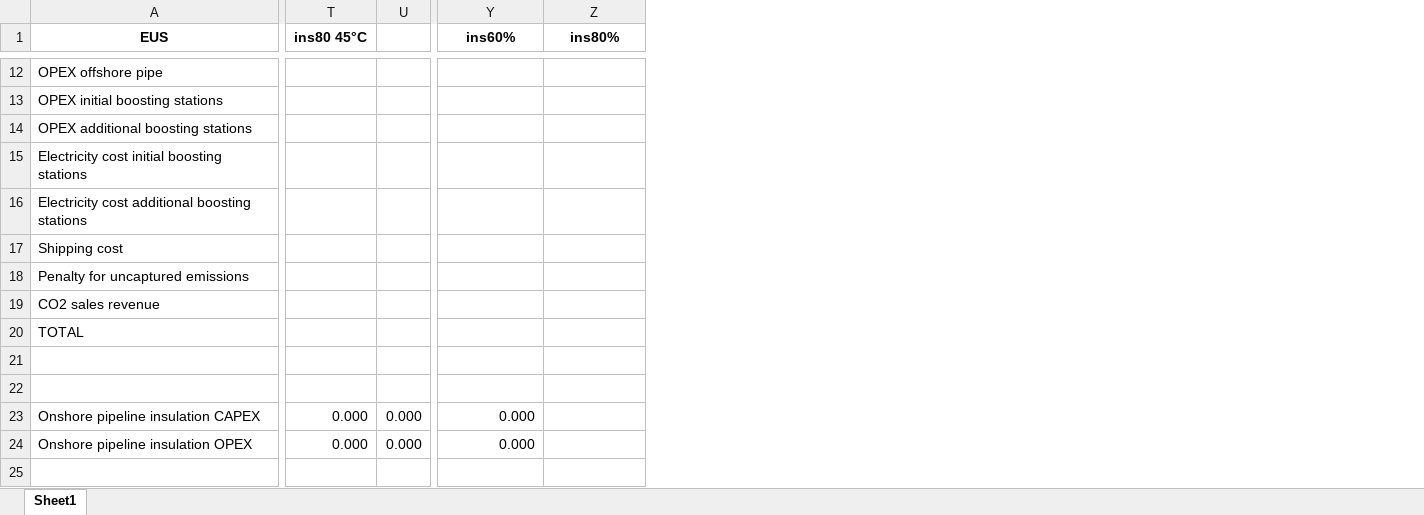
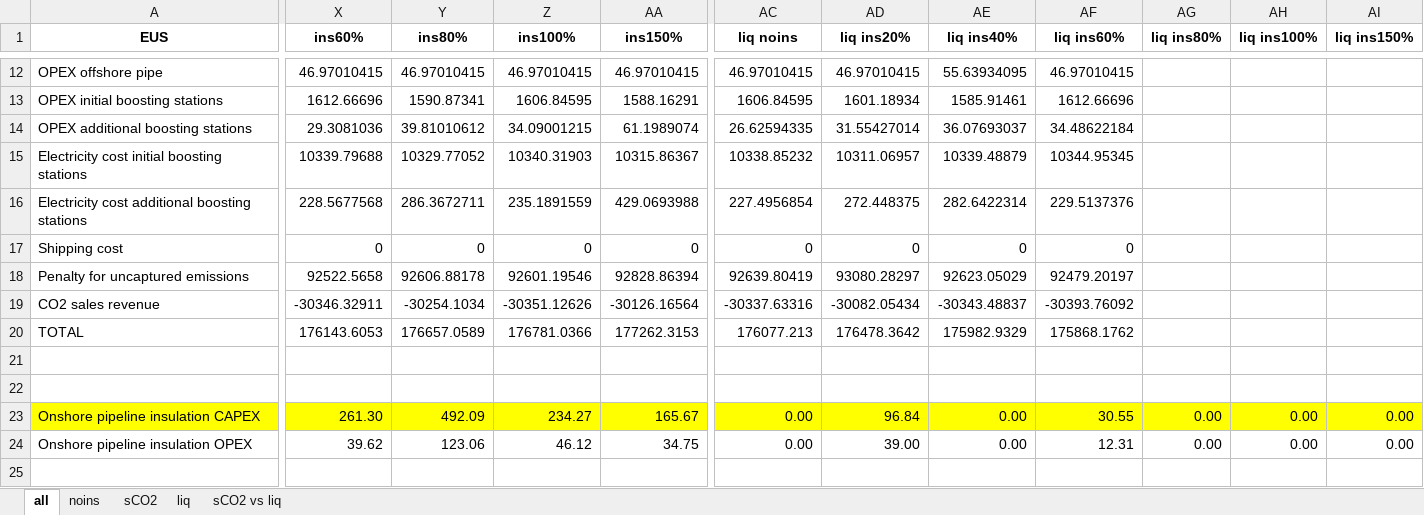
Before and after one commit to romanweix/iberian_co2_network_enhanced, an Excel workbook: analysis/comparison_results_EUS_costs.xlsx, sheet all, drawn as a sheet; only a part is shown, gaps mark what is left out; values as stored, in another font and other column widths than the file's, no borders; removed rows and columns are numbered as before the commit, all else as after; the diff covers the shown part only; the diff names each change by its address in the sheet, - before the commit and + after, or states it on an @@ line.

Commit message:
length column added in stochastic results

```diff
--- a/analysis/comparison_results_EUS_costs.xlsx (sheet all)
+++ b/analysis/comparison_results_EUS_costs.xlsx (sheet all)
-sheet tab: Sheet1
+sheet tab: all
+sheet tab: noins
+sheet tab: sCO2
+sheet tab: liq
+sheet tab: sCO2 vs liq
-column T (ins80 45°C), rows 23-24: 0.000 | 0.000
-column U, rows 23-24: 0.000 | 0.000
+column Z (ins100%), rows 12-24: 46.97010415 | 1606.84595 | 34.09001215 | 10340.31903 | 235.1891559 | 0 | 92601.19546 | -30351.12626 | 176781.0366 |  |  | 234.27 | 46.12
+column AA (ins150%), rows 12-24: 46.97010415 | 1588.16291 | 61.1989074 | 10315.86367 | 429.0693988 | 0 | 92828.86394 | -30126.16564 | 177262.3153 |  |  | 165.67 | 34.75
+column AC (liq noins), rows 12-24: 46.97010415 | 1606.84595 | 26.62594335 | 10338.85232 | 227.4956854 | 0 | 92639.80419 | -30337.63316 | 176077.213 |  |  | 0.00 | 0.00
+column AD (liq ins20%), rows 12-24: 46.97010415 | 1601.18934 | 31.55427014 | 10311.06957 | 272.448375 | 0 | 93080.28297 | -30082.05434 | 176478.3642 |  |  | 96.84 | 39.00
+column AE (liq ins40%), rows 12-24: 55.63934095 | 1585.91461 | 36.07693037 | 10339.48879 | 282.6422314 | 0 | 92623.05029 | -30343.48837 | 175982.9329 |  |  | 0.00 | 0.00
+column AF (liq ins60%), rows 12-24: 46.97010415 | 1612.66696 | 34.48622184 | 10344.95345 | 229.5137376 | 0 | 92479.20197 | -30393.76092 | 175868.1762 |  |  | 30.55 | 12.31
+column AG (liq ins80%), rows 23-24: 0.00 | 0.00
+column AH (liq ins100%), rows 23-24: 0.00 | 0.00
+column AI (liq ins150%), rows 23-24: 0.00 | 0.00
-X12 (ins60%): (empty)
+X12 (ins60%): 46.97010415
-Y12 (ins80%): (empty)
+Y12 (ins80%): 46.97010415
-X13 (ins60%): (empty)
+X13 (ins60%): 1612.66696
-Y13 (ins80%): (empty)
+Y13 (ins80%): 1590.87341
-X14 (ins60%): (empty)
+X14 (ins60%): 29.3081036
-Y14 (ins80%): (empty)
+Y14 (ins80%): 39.81010612
-X15 (ins60%): (empty)
+X15 (ins60%): 10339.79688
-Y15 (ins80%): (empty)
+Y15 (ins80%): 10329.77052
-X16 (ins60%): (empty)
+X16 (ins60%): 228.5677568
-Y16 (ins80%): (empty)
+Y16 (ins80%): 286.3672711
-X17 (ins60%): (empty)
+X17 (ins60%): 0
-Y17 (ins80%): (empty)
+Y17 (ins80%): 0
-X18 (ins60%): (empty)
+X18 (ins60%): 92522.5658
-Y18 (ins80%): (empty)
+Y18 (ins80%): 92606.88178
-X19 (ins60%): (empty)
+X19 (ins60%): -30346.32911
-Y19 (ins80%): (empty)
+Y19 (ins80%): -30254.1034
-X20 (ins60%): (empty)
+X20 (ins60%): 176143.6053
-Y20 (ins80%): (empty)
+Y20 (ins80%): 176657.0589
-A23 fill: none
+A23 fill: #FFFF00
-X23:Y23 fill: none
+X23:Y23 fill: #FFFF00
-X23 (ins60%): 0.000
+X23 (ins60%): 261.30
-Y23 (ins80%): (empty)
+Y23 (ins80%): 492.09
-X24 (ins60%): 0.000
+X24 (ins60%): 39.62
-Y24 (ins80%): (empty)
+Y24 (ins80%): 123.06
```
Also changed, not shown: 1 added row, 2 added columns, 87 edited cells and cell formats elsewhere in this sheet, formulas that keep their value, analysis/results_data/ins100_stochastic_results_theta_1.00.xlsx, analysis/results_data/ins80_stochastic_results_theta_1.00.xlsx, 14 other files.
